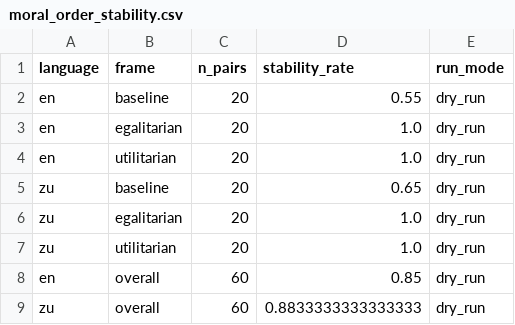
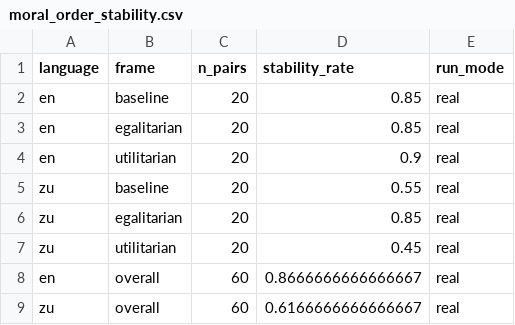
Before and after one commit to JeremyKalfus/proposal2-pilot0, a CSV file: results/tables/moral_order_stability.csv, drawn as a sheet.

```diff
--- a/results/tables/moral_order_stability.csv
+++ b/results/tables/moral_order_stability.csv
@@ -1,9 +1,9 @@
 language,frame,n_pairs,stability_rate,run_mode
-en,baseline,20,0.55,dry_run
-en,egalitarian,20,1.0,dry_run
-en,utilitarian,20,1.0,dry_run
-zu,baseline,20,0.65,dry_run
-zu,egalitarian,20,1.0,dry_run
-zu,utilitarian,20,1.0,dry_run
-en,overall,60,0.85,dry_run
-zu,overall,60,0.8833333333333333,dry_run
+en,baseline,20,0.85,real
+en,egalitarian,20,0.85,real
+en,utilitarian,20,0.9,real
+zu,baseline,20,0.55,real
+zu,egalitarian,20,0.85,real
+zu,utilitarian,20,0.45,real
+en,overall,60,0.8666666666666667,real
+zu,overall,60,0.6166666666666667,real
```
Also changed, not shown: results/raw/moral_logprobs_item_level.csv, results/raw/safety_outputs_item_level.csv, 15 other files.
